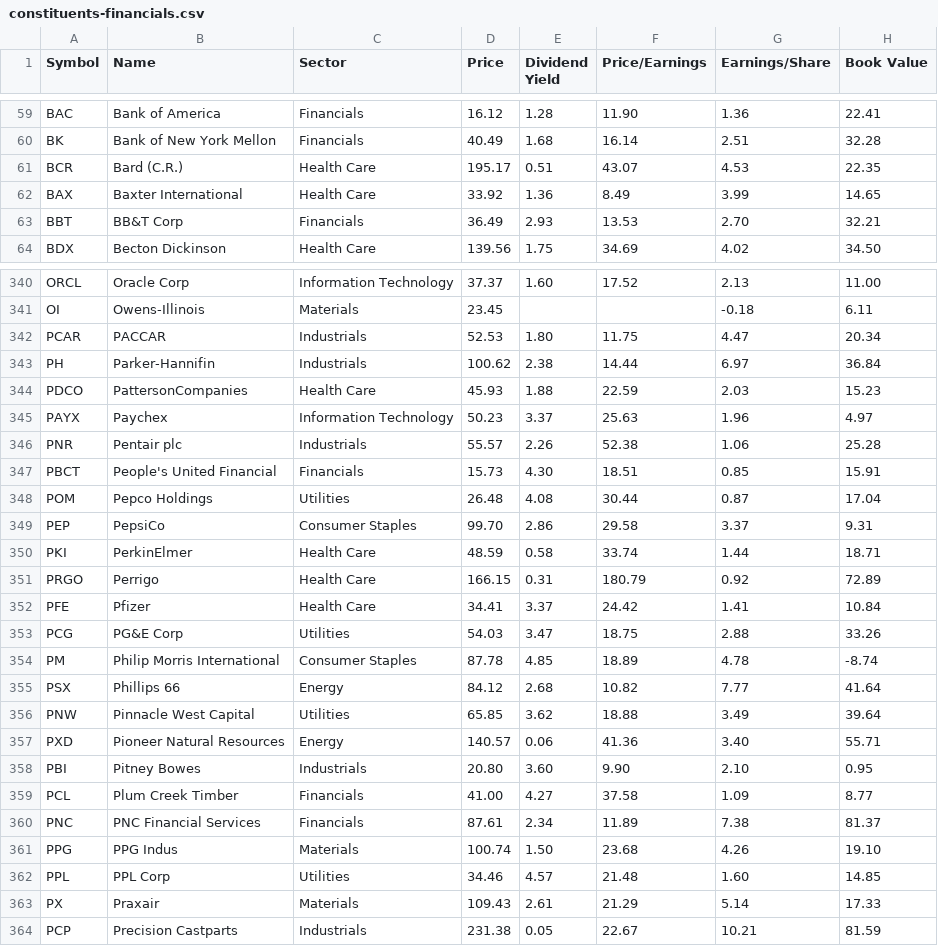
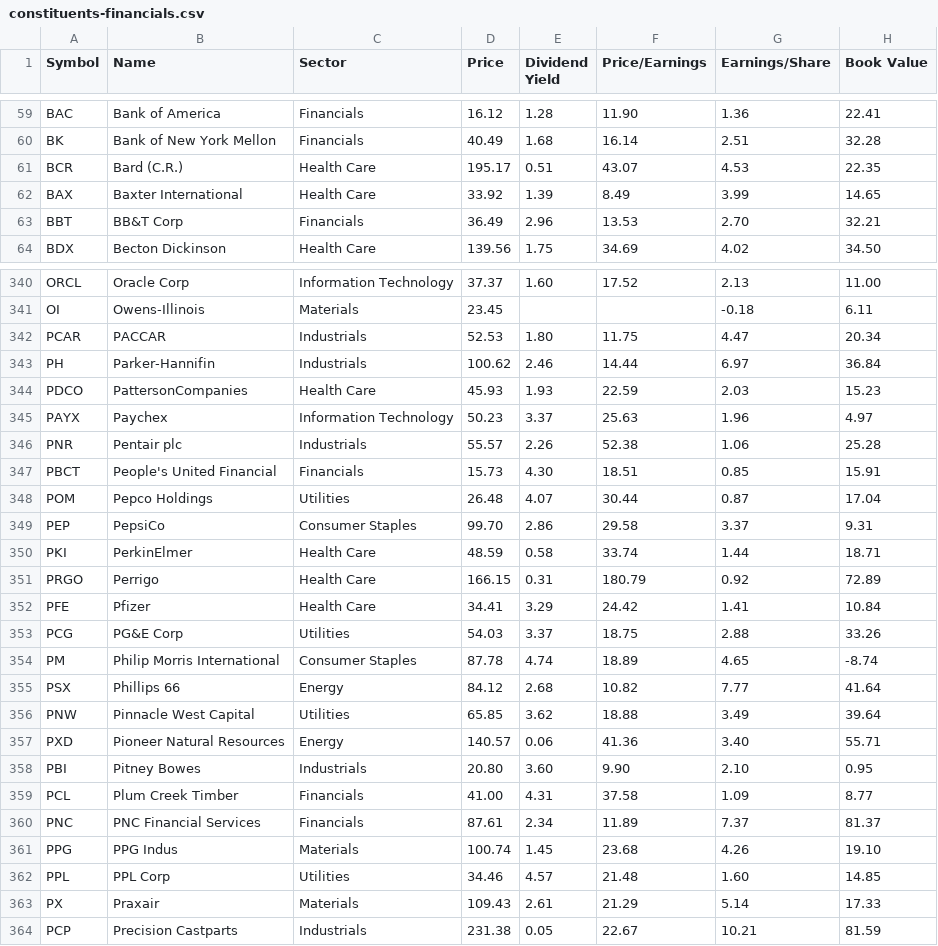
Before and after one commit to lexman/s-and-p-500-companies, a CSV file: data/constituents-financials.csv, drawn as a sheet; only a part is shown, gaps mark what is left out; the diff covers the shown part only; the diff names each change by its address in the sheet, - before the commit and + after, or states it on an @@ line.

Commit message:
[data] automatic update 20151018-12:05

```diff
--- a/data/constituents-financials.csv
+++ b/data/constituents-financials.csv
-E62 (Dividend Yield): 1.36
+E62 (Dividend Yield): 1.39
-E63 (Dividend Yield): 2.93
+E63 (Dividend Yield): 2.96
-E343 (Dividend Yield): 2.38
+E343 (Dividend Yield): 2.46
-E344 (Dividend Yield): 1.88
+E344 (Dividend Yield): 1.93
-E348 (Dividend Yield): 4.08
+E348 (Dividend Yield): 4.07
-E352 (Dividend Yield): 3.37
+E352 (Dividend Yield): 3.29
-E353 (Dividend Yield): 3.47
+E353 (Dividend Yield): 3.37
-E354 (Dividend Yield): 4.85
+E354 (Dividend Yield): 4.74
-G354 (Earnings/Share): 4.78
+G354 (Earnings/Share): 4.65
-E359 (Dividend Yield): 4.27
+E359 (Dividend Yield): 4.31
-G360 (Earnings/Share): 7.38
+G360 (Earnings/Share): 7.37
-E361 (Dividend Yield): 1.50
+E361 (Dividend Yield): 1.45
```
Also changed, not shown: 3 edited cells elsewhere in this file.
